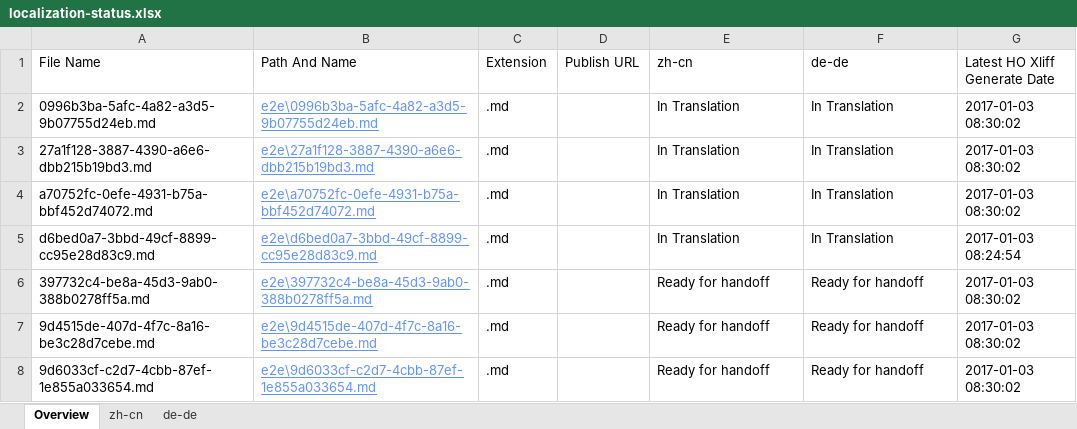
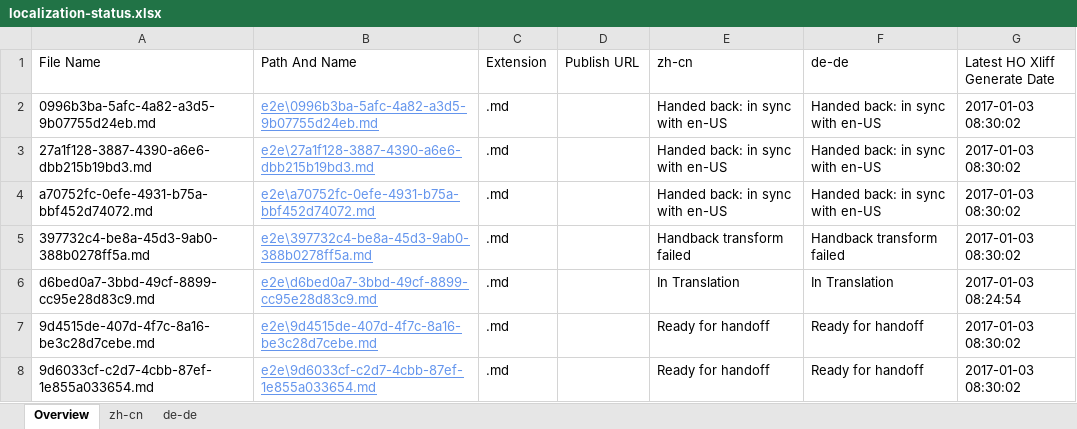
Before and after one commit to OpenLocalizationTestOrg/ol-test1-handback, an Excel workbook: ol-handback/OpenLocalizationTestOrg/ol-test1/ci/localization-status.xlsx, sheet Overview, drawn as a sheet; values as stored, in another font and other column widths than the file's, no borders; table styles not drawn; removed rows and columns are numbered as before the commit, all else as after; the diff names each change by its address in the sheet, - before the commit and + after, or states it on an @@ line.

Commit message:
Generate Report for Handback

```diff
--- a/ol-handback/OpenLocalizationTestOrg/ol-test1/ci/localization-status.xlsx (sheet Overview)
+++ b/ol-handback/OpenLocalizationTestOrg/ol-test1/ci/localization-status.xlsx (sheet Overview)
-E2:E4 (zh-cn): In Translation
+E2:E4 (zh-cn): Handed back: in sync with en-US
-F2:F4 (de-de): In Translation
+F2:F4 (de-de): Handed back: in sync with en-US
+row 5: 397732c4-be8a-45d3-9ab0-388b0278ff5a.md | e2e\397732c4-be8a-45d3-9ab0-388b0278ff5a.md | .md |  | Handback transform failed | Handback transform failed | 2017-01-03 08:30:02
-row 6: 397732c4-be8a-45d3-9ab0-388b0278ff5a.md | e2e\397732c4-be8a-45d3-9ab0-388b0278ff5a.md | .md |  | Ready for handoff | Ready for handoff | 2017-01-03 08:30:02
```
Also changed, not shown: sheet zh-cn, sheet de-de, 1 other file.
